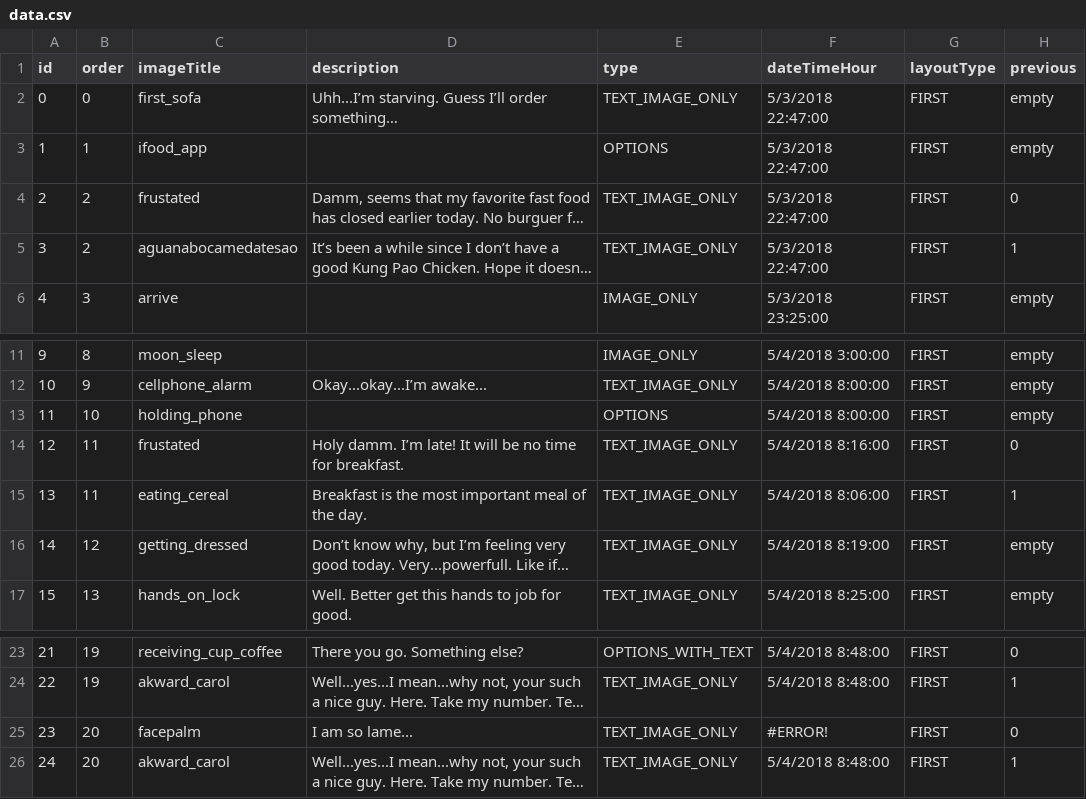
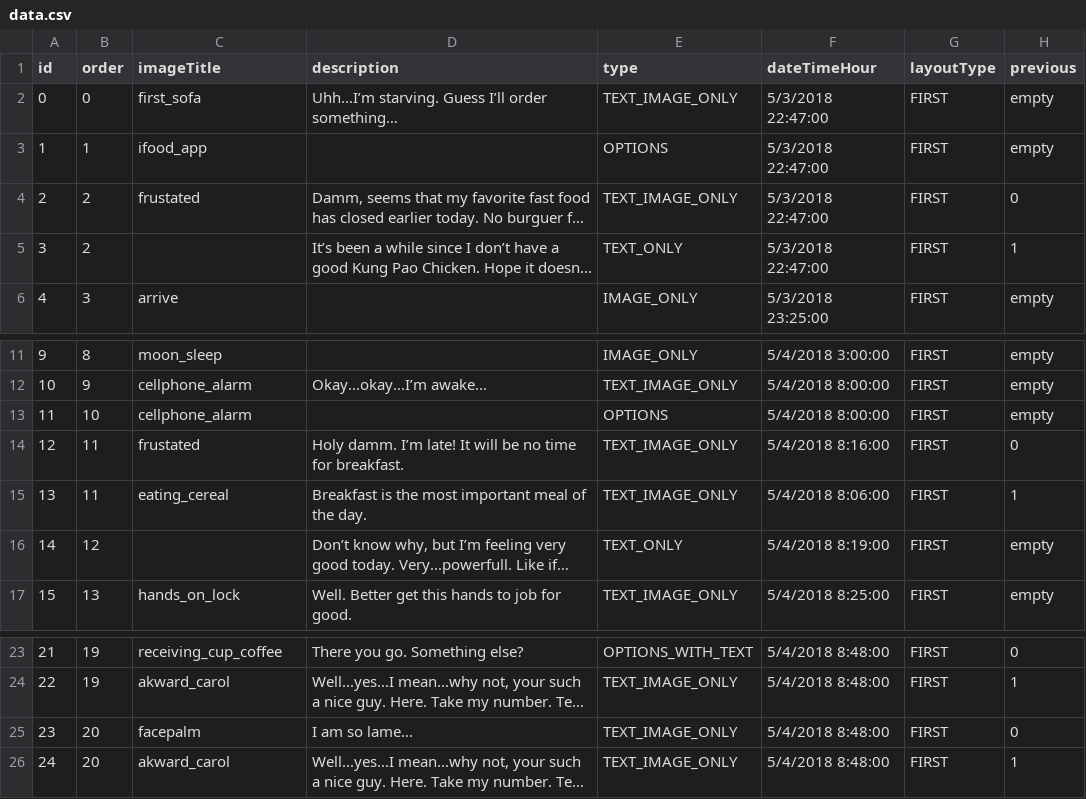
Before and after one commit to andarilhoz/ldjam43, a CSV file: ParseCsv/data.csv, drawn as a sheet; only a part is shown, gaps mark what is left out; long unchanged cells end in …; the diff names each change by its address in the sheet, - before the commit and + after, or states it on an @@ line.

```diff
--- a/ParseCsv/data.csv
+++ b/ParseCsv/data.csv
-C5 (imageTitle): aguanabocamedatesao
+C5 (imageTitle): (empty)
-E5 (type): TEXT_IMAGE_ONLY
+E5 (type): TEXT_ONLY
-C13 (imageTitle): holding_phone
+C13 (imageTitle): cellphone_alarm
-C16 (imageTitle): getting_dressed
+C16 (imageTitle): (empty)
-E16 (type): TEXT_IMAGE_ONLY
+E16 (type): TEXT_ONLY
-F25 (dateTimeHour): #ERROR!
+F25 (dateTimeHour): 5/4/2018 8:48:00
```
Also changed, not shown: 13 other files.
